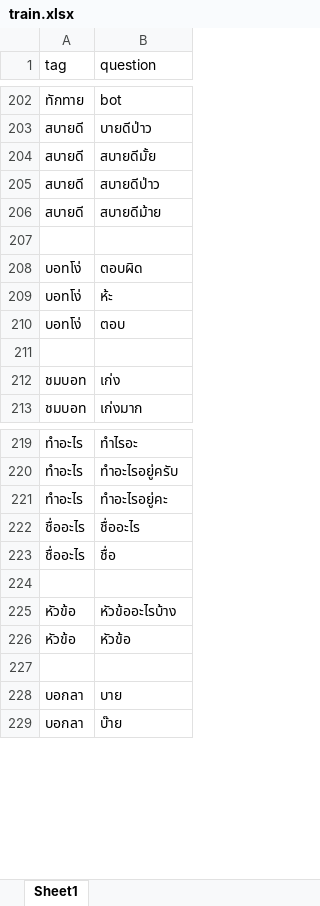
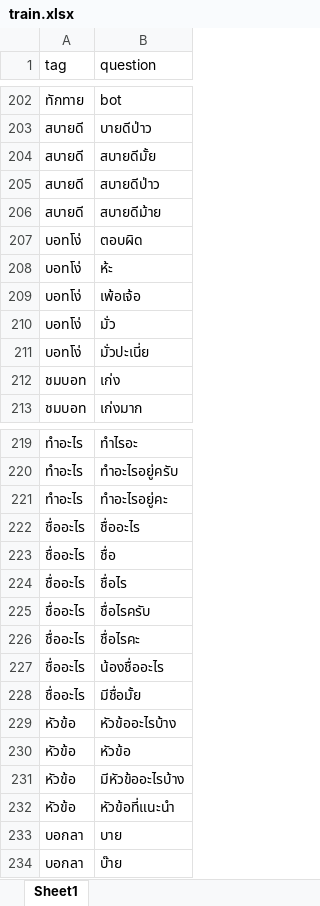
Before and after one commit to thanakritmos12/Chatbot-Business-Law, an Excel workbook: data/train.xlsx, sheet Sheet1, drawn as a sheet; only a part is shown, gaps mark what is left out; values as stored, in another font and other column widths than the file's, no borders; removed rows and columns are numbered as before the commit, all else as after; the diff names each change by its address in the sheet, - before the commit and + after, or states it on an @@ line.

Commit message:
add more train phrase

```diff
--- a/data/train.xlsx (sheet Sheet1)
+++ b/data/train.xlsx (sheet Sheet1)
-row 207: (empty)
-B209 (question): ตอบ
+B209 (question): เพ้อเจ้อ
-row 210: (empty)
+row 210: บอทโง่ | มั่ว
+row 211: บอทโง่ | มั่วปะเนี่ย
-row 224: (empty)
+row 224: ชื่ออะไร | ชื่อไร
+row 225: ชื่ออะไร | ชื่อไรครับ
+row 226: ชื่ออะไร | ชื่อไรคะ
+row 227: ชื่ออะไร | น้องชื่ออะไร
+row 228: ชื่ออะไร | มีชื่อมั้ย
-row 231: (empty)
+row 231: หัวข้อ | มีหัวข้ออะไรบ้าง
+row 232: หัวข้อ | หัวข้อที่แนะนำ
```
